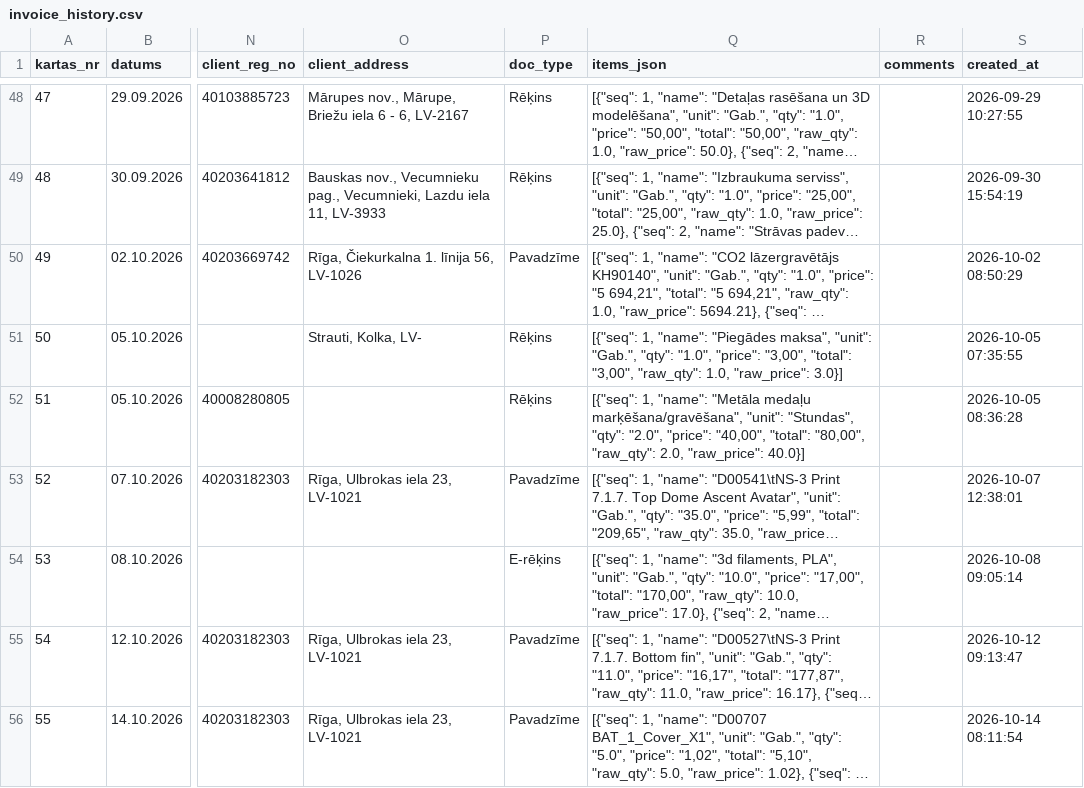
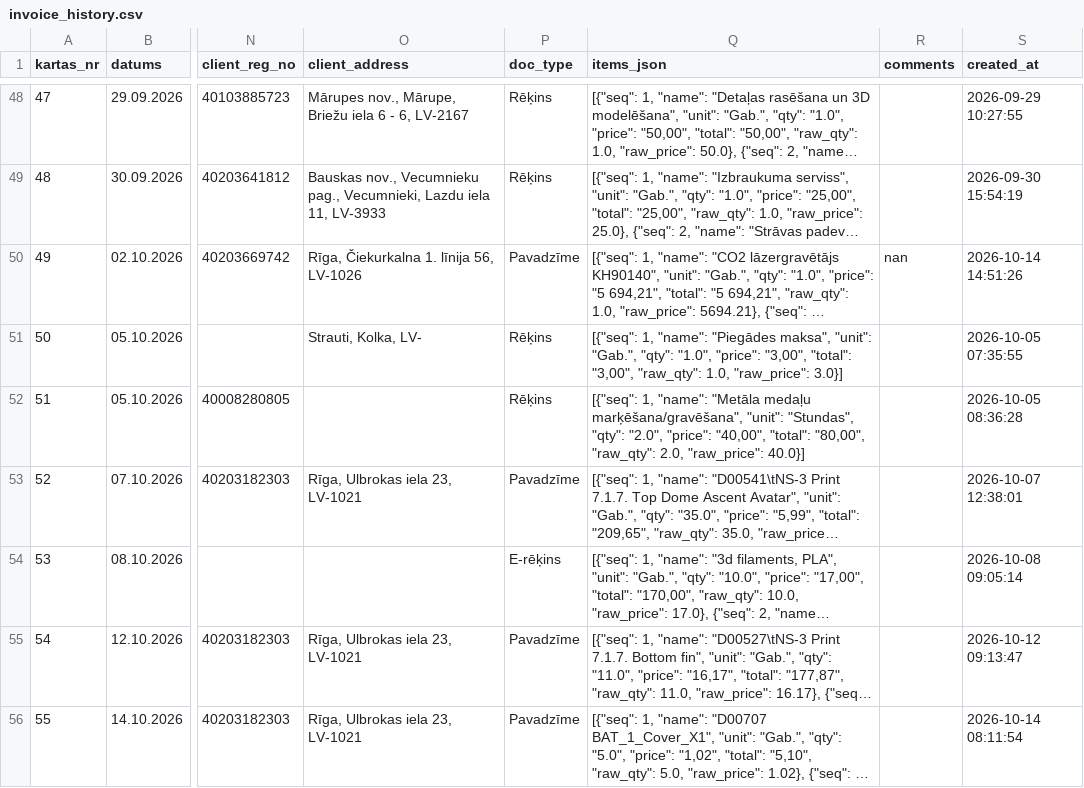
Before and after one commit to Andzhss/OnlinePavadzimes, a CSV file: OnlinePavadzimes/invoice_history.csv, drawn as a sheet; only a part is shown, gaps mark what is left out; long unchanged cells end in …; the diff names each change by its address in the sheet, - before the commit and + after, or states it on an @@ line.

Commit message:
Pievieno BR 0137

```diff
--- a/OnlinePavadzimes/invoice_history.csv
+++ b/OnlinePavadzimes/invoice_history.csv
-R50 (comments): (empty)
+R50 (comments): nan
-S50 (created_at): 2026-10-02 08:50:29
+S50 (created_at): 2026-10-14 14:51:26
```
